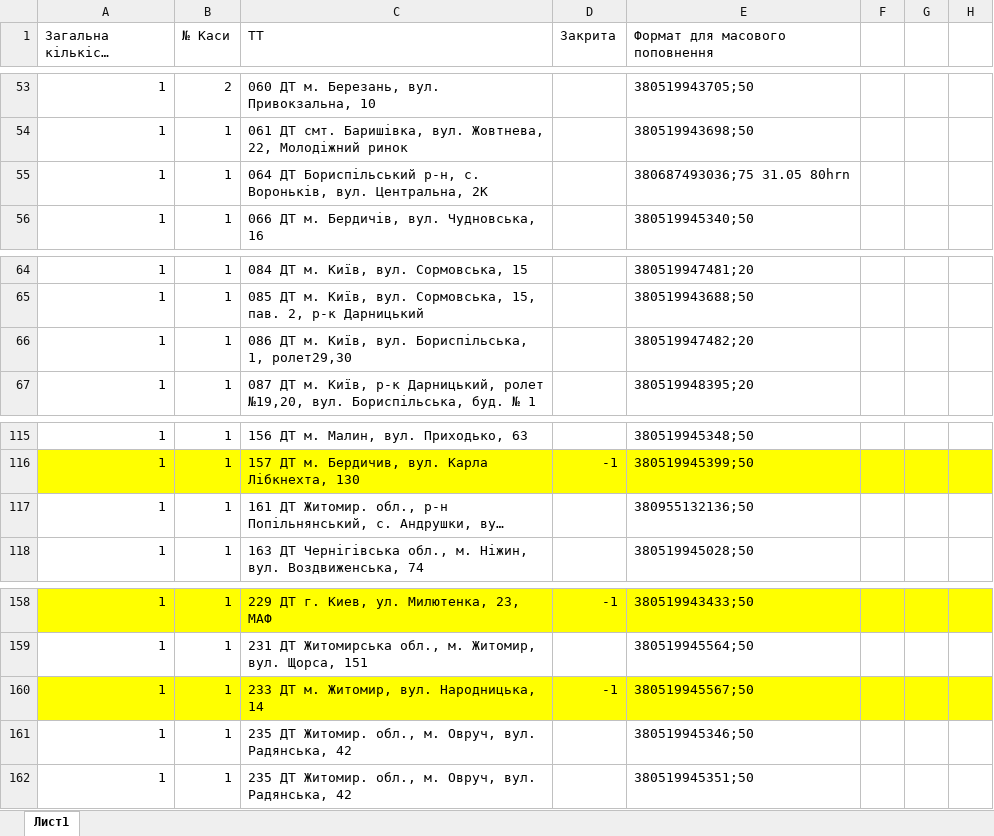
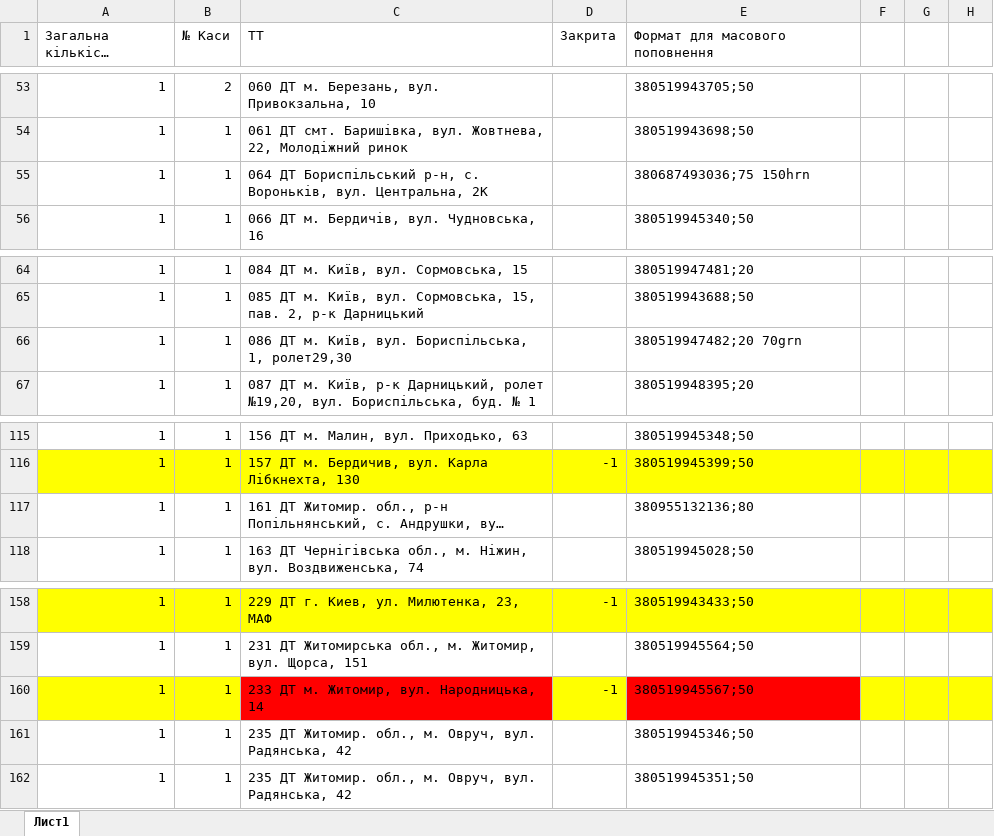
Before and after one commit to Andriyash/GitHub, an Excel workbook: Internet_tt_V2.0.xlsx, sheet Лист1, drawn as a sheet; only a part is shown, gaps mark what is left out; long unchanged cells end in …; values as stored, in another font and other column widths than the file's, no borders; the diff covers the shown part only; the diff names each change by its address in the sheet, - before the commit and + after, or states it on an @@ line.

```diff
--- a/Internet_tt_V2.0.xlsx (sheet Лист1)
+++ b/Internet_tt_V2.0.xlsx (sheet Лист1)
-E55 (Формат для масового поповнення): 380687493036;75 31.05 80hrn
+E55 (Формат для масового поповнення): 380687493036;75 150hrn
-E66 (Формат для масового поповнення): 380519947482;20
+E66 (Формат для масового поповнення): 380519947482;20 70grn
-E117 (Формат для масового поповнення): 380955132136;50
+E117 (Формат для масового поповнення): 380955132136;80
-C160 fill: #FFFF00
+C160 fill: #FF0000
-E160 fill: #FFFF00
+E160 fill: #FF0000
```
Also changed, not shown: 4 added rows, 20 edited cells and cell formats elsewhere in this sheet.
